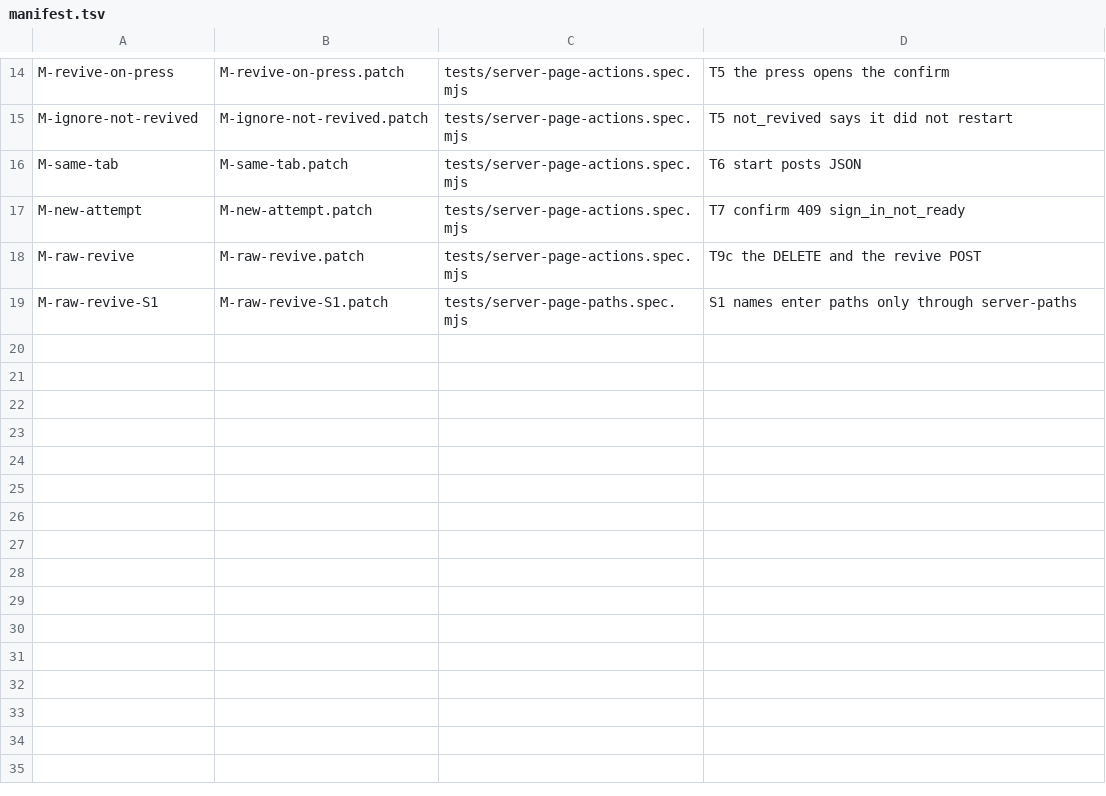
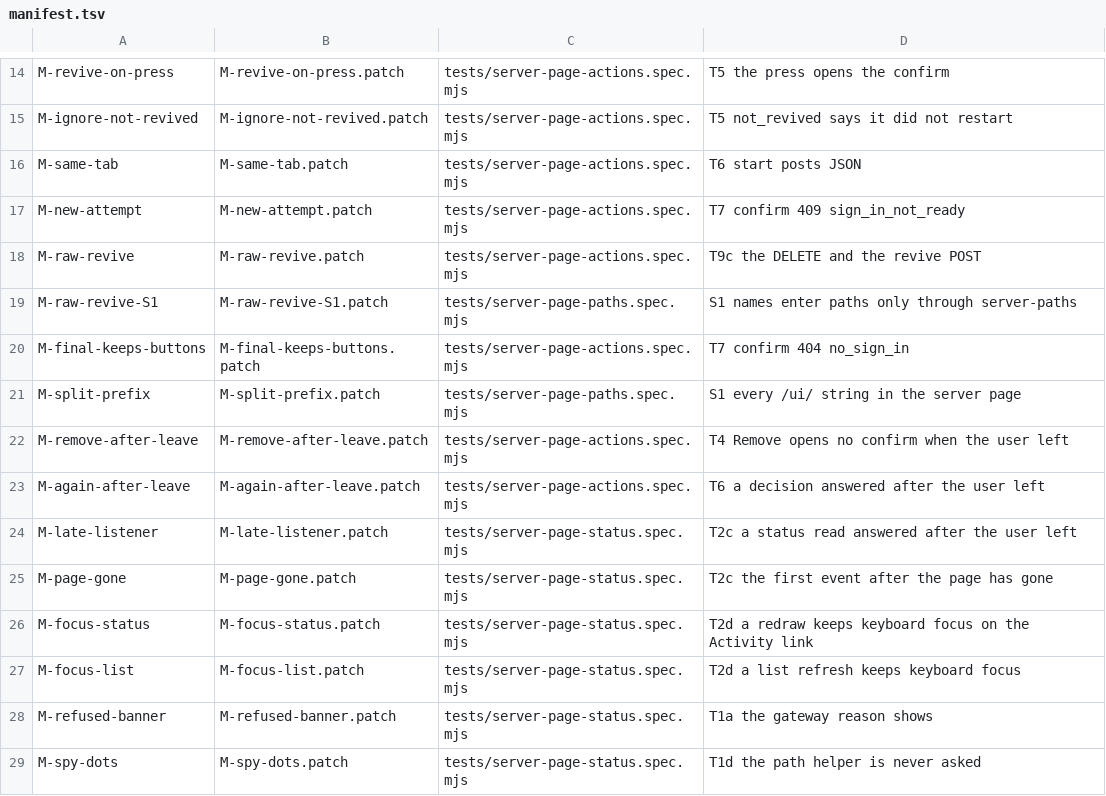
Before and after one commit to MikkoParkkola/mcp-gateway, a TSV file: ui-tests/mutants-9593/manifest.tsv, drawn as a sheet; only a part is shown, gaps mark what is left out; the diff names each change by its address in the sheet, - before the commit and + after, or states it on an @@ line.

```diff
--- a/ui-tests/mutants-9593/manifest.tsv
+++ b/ui-tests/mutants-9593/manifest.tsv
+row 20: M-final-keeps-buttons | M-final-keeps-buttons.patch | tests/server-page-actions.spec.mjs | T7 confirm 404 no_sign_in
+row 21: M-split-prefix | M-split-prefix.patch | tests/server-page-paths.spec.mjs | S1 every /ui/ string in the server page
+row 22: M-remove-after-leave | M-remove-after-leave.patch | tests/server-page-actions.spec.mjs | T4 Remove opens no confirm when the user left
+row 23: M-again-after-leave | M-again-after-leave.patch | tests/server-page-actions.spec.mjs | T6 a decision answered after the user left
+row 24: M-late-listener | M-late-listener.patch | tests/server-page-status.spec.mjs | T2c a status read answered after the user left
+row 25: M-page-gone | M-page-gone.patch | tests/server-page-status.spec.mjs | T2c the first event after the page has gone
+row 26: M-focus-status | M-focus-status.patch | tests/server-page-status.spec.mjs | T2d a redraw keeps keyboard focus on the Activity link
+row 27: M-focus-list | M-focus-list.patch | tests/server-page-status.spec.mjs | T2d a list refresh keeps keyboard focus
+row 28: M-refused-banner | M-refused-banner.patch | tests/server-page-status.spec.mjs | T1a the gateway reason shows
+row 29: M-spy-dots | M-spy-dots.patch | tests/server-page-status.spec.mjs | T1d the path helper is never asked
```
Also changed, not shown: 28 other files.
